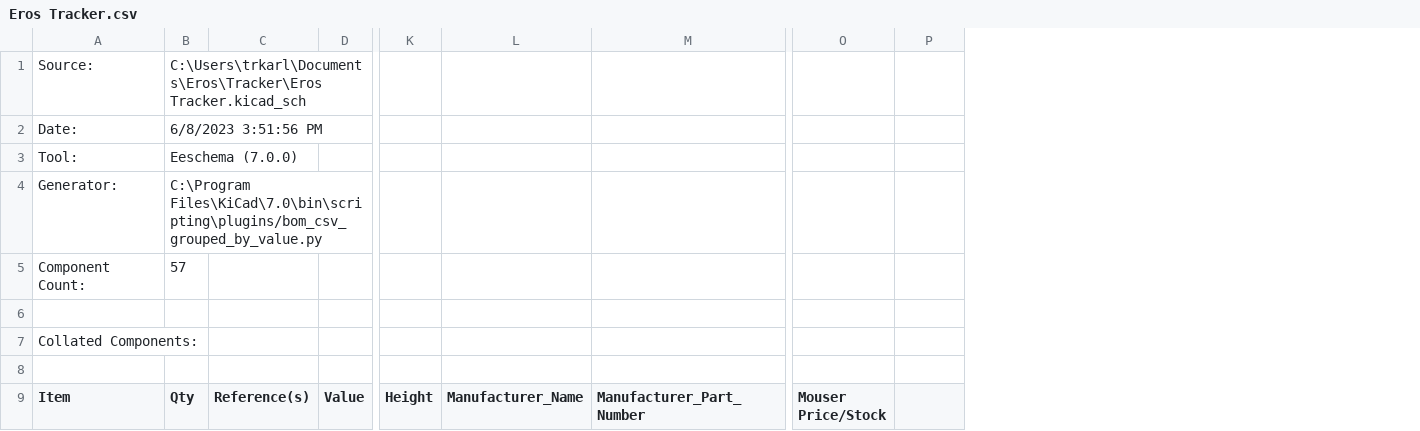
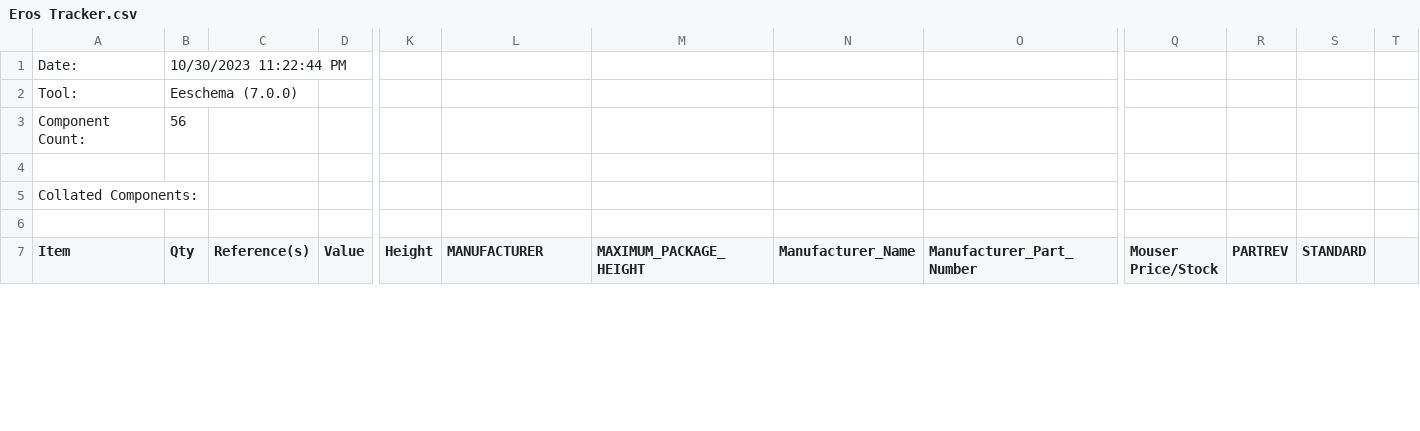
Before and after one commit to SomaticVR/Eros-Hardware, a CSV file: Tracker/Eros Tracker.csv, drawn as a sheet; only a part is shown, gaps mark what is left out; removed rows and columns are numbered as before the commit, all else as after; rows hold the shown columns only; the diff covers the shown part only; the diff names each change by its address in the sheet, - before the commit and + after, or states it on an @@ line.

```diff
--- a/Tracker/Eros Tracker.csv
+++ b/Tracker/Eros Tracker.csv
+column M (MAXIMUM_PACKAGE_HEIGHT), empty
+column N (Manufacturer_Name), empty
+column S (STANDARD), empty
+column T, empty
@@ column A (Item) renumbered between rows 1 and 31 @@
-B1 (Qty): C:\Users\trkarl\Documents\Eros\Tracker\Eros Tracker.kicad_sch
+B1 (Qty): 10/30/2023 11:22:44 PM
-row 2: Date: | 6/8/2023 3:51:56 PM
-B3 (Qty): C:\Program Files\KiCad\7.0\bin\scripting\plugins/bom_csv_grouped_by_value.py
+B3 (Qty): 56
-row 5: Component Count: | 57
-L7: Manufacturer_Name
+L7: MANUFACTURER
-R7: (empty)
+R7: PARTREV
```
Also changed, not shown: 3 added rows, 3 removed rows and 65 edited cells elsewhere in this file, 13 other files.
